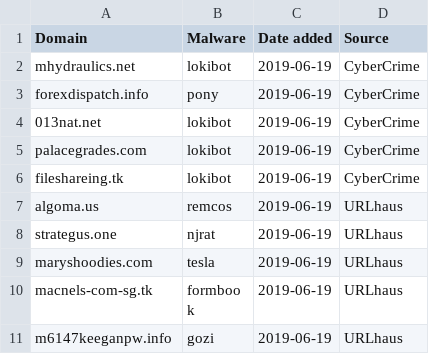
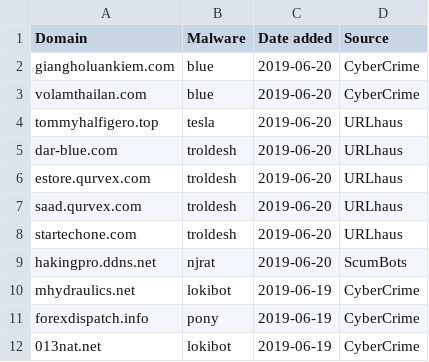
Before and after one commit to stamparm/blackbook, a CSV file: blackbook.csv, drawn as a sheet; only a part is shown; the shorter side is filled out with more unchanged rows; the diff names each change by its address in the sheet, - before the commit and + after, or states it on an @@ line.

Commit message:
Automatic update

```diff
--- a/blackbook.csv
+++ b/blackbook.csv
+row 2: giangholuankiem.com | blue | 2019-06-20 | CyberCrime
+row 3: volamthailan.com | blue | 2019-06-20 | CyberCrime
+row 4: tommyhalfigero.top | tesla | 2019-06-20 | URLhaus
+row 5: dar-blue.com | troldesh | 2019-06-20 | URLhaus
+row 6: estore.qurvex.com | troldesh | 2019-06-20 | URLhaus
+row 7: saad.qurvex.com | troldesh | 2019-06-20 | URLhaus
+row 8: startechone.com | troldesh | 2019-06-20 | URLhaus
+row 9: hakingpro.ddns.net | njrat | 2019-06-20 | ScumBots
```
